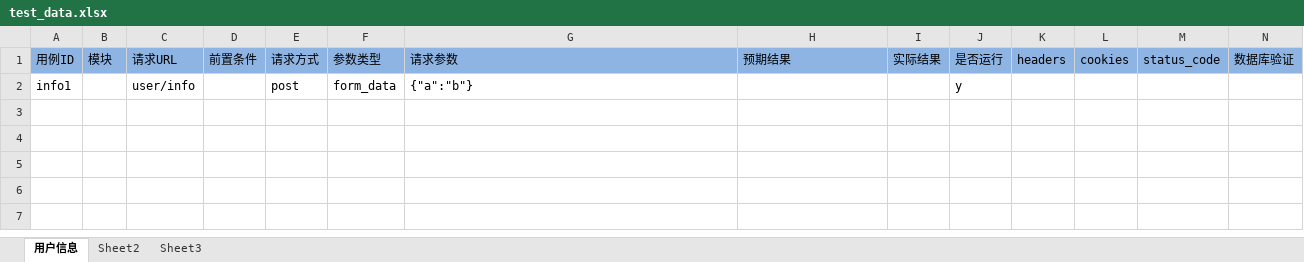
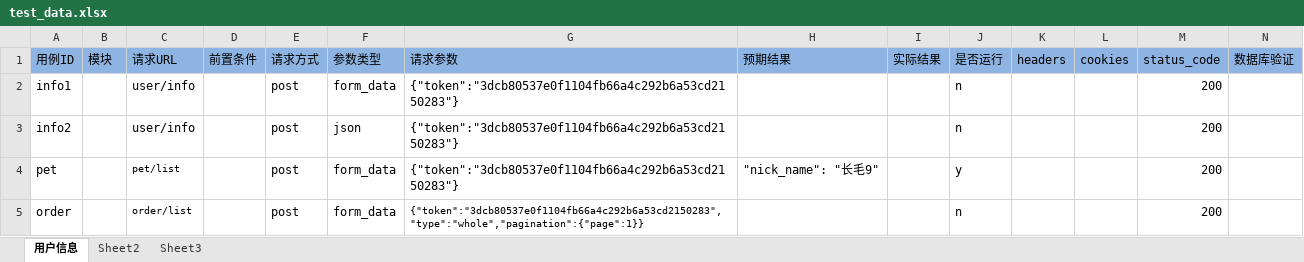
Before and after one commit to wangpy-github/pytest_auto, an Excel workbook: data/test_data.xlsx, sheet 用户信息, drawn as a sheet; values as stored, in another font and other column widths than the file's, no borders; the diff names each change by its address in the sheet, - before the commit and + after, or states it on an @@ line.

```diff
--- a/data/test_data.xlsx (sheet 用户信息)
+++ b/data/test_data.xlsx (sheet 用户信息)
-G2 (请求参数): {"a":"b"}
+G2 (请求参数): {"token":"3dcb80537e0f1104fb66a4c292b6a53cd2150283"}
-J2 (是否运行): y
+J2 (是否运行): n
-M2 (status_code): (empty)
+M2 (status_code): 200
+row 3: info2 |  | user/info |  | post | json | {"token":"3dcb80537e0f1104fb66a4c292b6a53cd2150283"} |  |  | n |  |  | 200
+row 4: pet |  | pet/list |  | post | form_data | {"token":"3dcb80537e0f1104fb66a4c292b6a53cd2150283"} | "nick_name": "长毛9" |  | y |  |  | 200
+row 5: order |  | order/list |  | post | form_data | {"token":"3dcb80537e0f1104fb66a4c292b6a53cd2150283","type":"whole","pagination":{"page":1}} |  |  | n |  |  | 200
```
Also changed, not shown: 4 other files.
